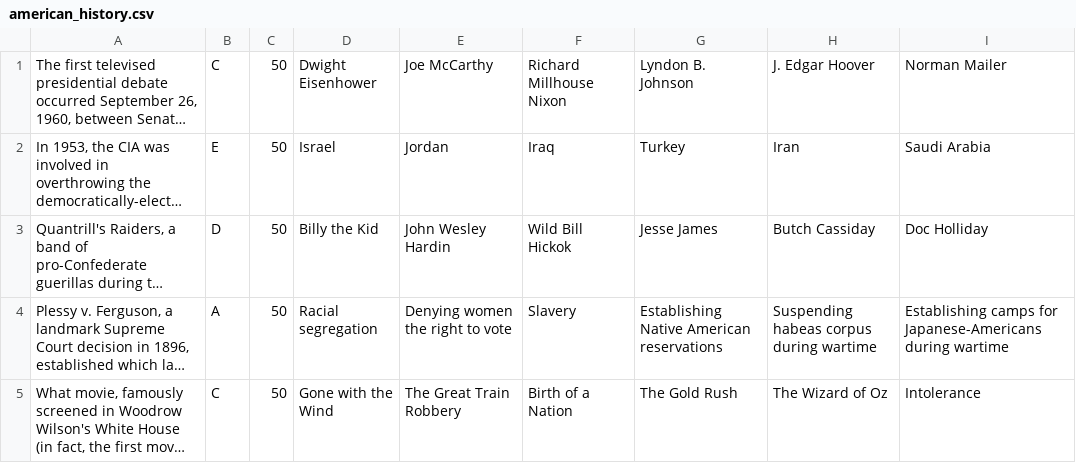
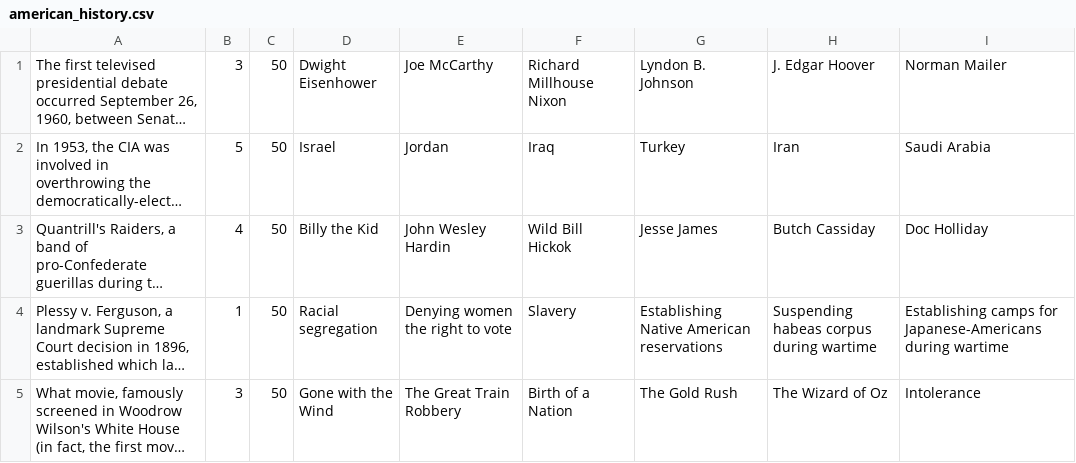
Before and after one commit to btoll/awesome-trivia, a CSV file: questions/american_history.csv, drawn as a sheet; long unchanged cells end in …; the diff names each change by its address in the sheet, - before the commit and + after, or states it on an @@ line.

Commit message:
Adding more questions

```diff
--- a/questions/american_history.csv
+++ b/questions/american_history.csv
-B1: C
+B1: 3
-B2: E
+B2: 5
-B3: D
+B3: 4
-B4: A
+B4: 1
-B5: C
+B5: 3
```
Also changed, not shown: questions/civil_war_generals.csv, questions/english_history.csv, 7 other files.
